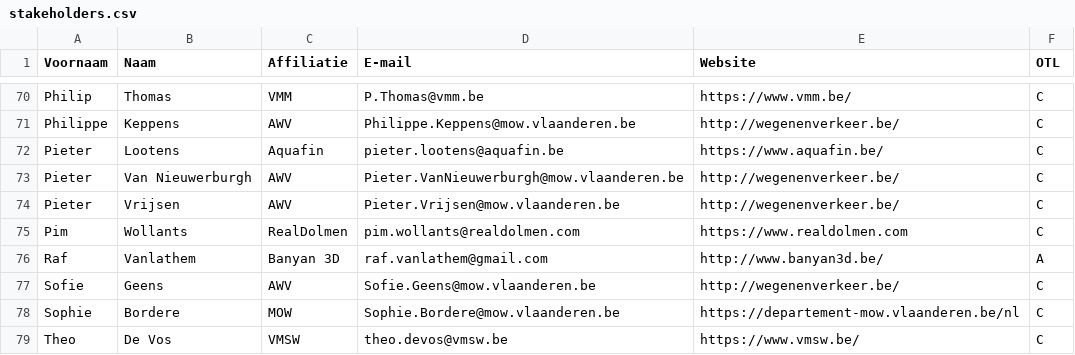
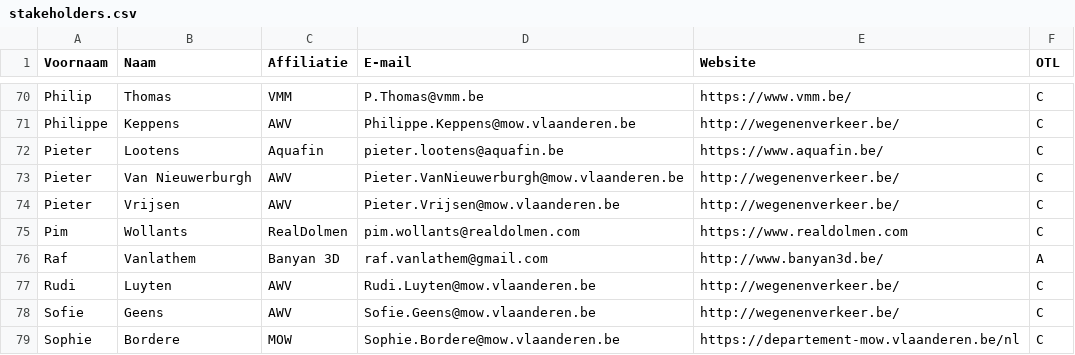
Before and after one commit to Informatievlaanderen/OSLOthema-wegenenverkeer, a CSV file: stakeholders.csv, drawn as a sheet; only a part is shown, gaps mark what is left out; the shorter side is filled out with more unchanged rows.

Commit message:
Rudi Luyten toegevoegd

```diff
--- a/stakeholders.csv
+++ b/stakeholders.csv
@@ -76,2 +76,3 @@ Pim;Wollants;RealDolmen;pim.wollants@realdolmen.com;https://www.realdolmen.com;C
 Raf;Vanlathem;Banyan 3D;raf.vanlathem@gmail.com;http://www.banyan3d.be/;A;
+Rudi;Luyten;AWV;Rudi.Luyten@mow.vlaanderen.be;http://wegenenverkeer.be/;C;
 Sofie;Geens;AWV;Sofie.Geens@mow.vlaanderen.be;http://wegenenverkeer.be/;C;
```
